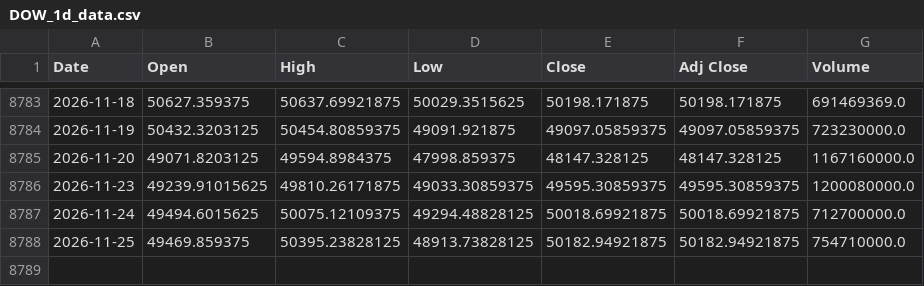
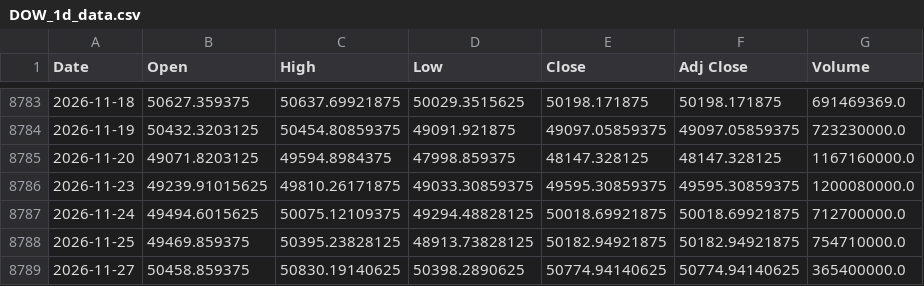
Before and after one commit to iZorget-coder/molina, a CSV file: DOW_1d_data.csv, drawn as a sheet; only a part is shown, gaps mark what is left out; the diff names each change by its address in the sheet, - before the commit and + after, or states it on an @@ line.

```diff
--- a/DOW_1d_data.csv
+++ b/DOW_1d_data.csv
+row 8789: 2026-11-27 | 50458.859375 | 50830.19140625 | 50398.2890625 | 50774.94140625 | 50774.94140625 | 365400000.0
```
Also changed, not shown: NASDAQ_1d_data.csv, SP500_1d_data.csv, 2 other files.
